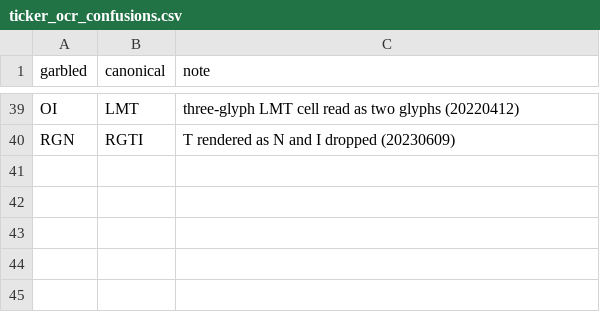
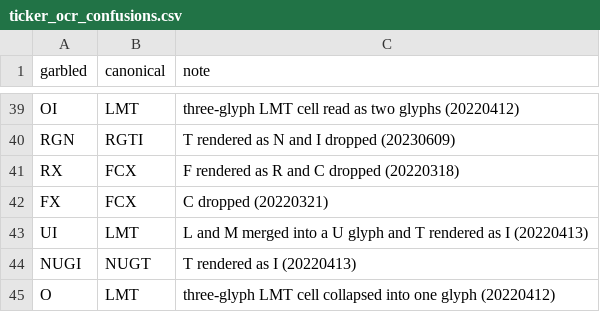
Before and after one commit to karizaco/portfolio_analyzer_revere, a CSV file: config/ticker_ocr_confusions.csv, drawn as a sheet; only a part is shown, gaps mark what is left out.

```diff
--- a/config/ticker_ocr_confusions.csv
+++ b/config/ticker_ocr_confusions.csv
@@ -40 +40,6 @@ OI,LMT,three-glyph LMT cell read as two glyphs (20220412)
 RGN,RGTI,T rendered as N and I dropped (20230609)
+RX,FCX,F rendered as R and C dropped (20220318)
+FX,FCX,C dropped (20220321)
+UI,LMT,L and M merged into a U glyph and T rendered as I (20220413)
+NUGI,NUGT,T rendered as I (20220413)
+O,LMT,three-glyph LMT cell collapsed into one glyph (20220412)
```
Also changed, not shown: 2 other files.
